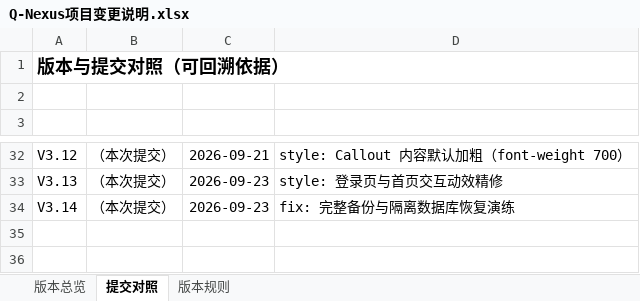
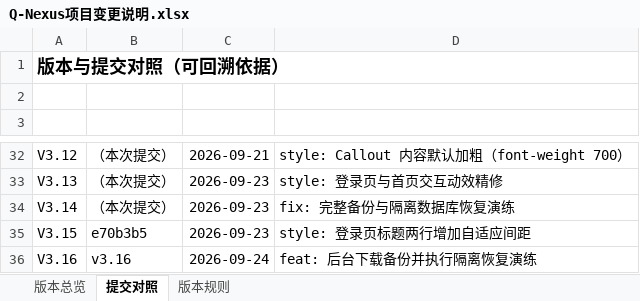
Before and after one commit to profundity-max/quality-homepage, an Excel workbook: Q-Nexus项目变更说明.xlsx, sheet 提交对照, drawn as a sheet; only a part is shown, gaps mark what is left out; values as stored, in another font and other column widths than the file's, no borders; the diff names each change by its address in the sheet, - before the commit and + after, or states it on an @@ line.

```diff
--- a/Q-Nexus项目变更说明.xlsx (sheet 提交对照)
+++ b/Q-Nexus项目变更说明.xlsx (sheet 提交对照)
+row 35: V3.15 | e70b3b5 | 2026-09-23 | style: 登录页标题两行增加自适应间距
+row 36: V3.16 | v3.16 | 2026-09-24 | feat: 后台下载备份并执行隔离恢复演练
```
Also changed, not shown: sheet 版本总览, 17 other files.
